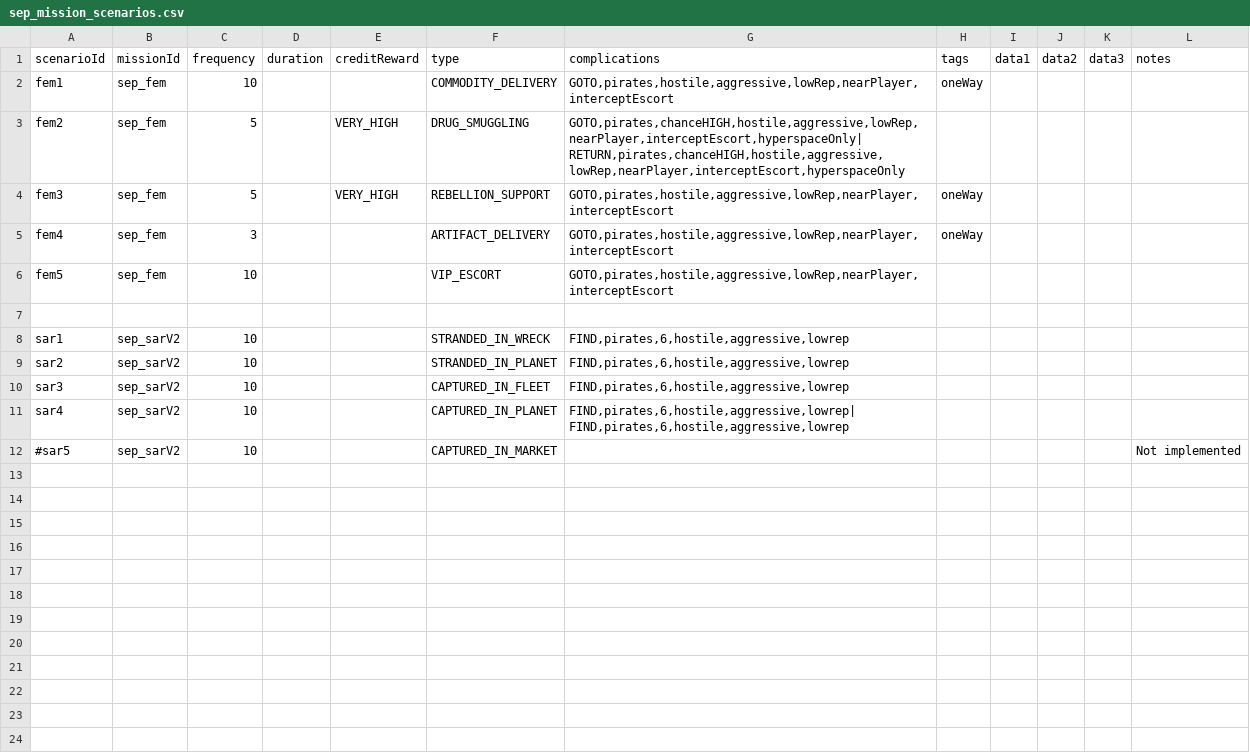
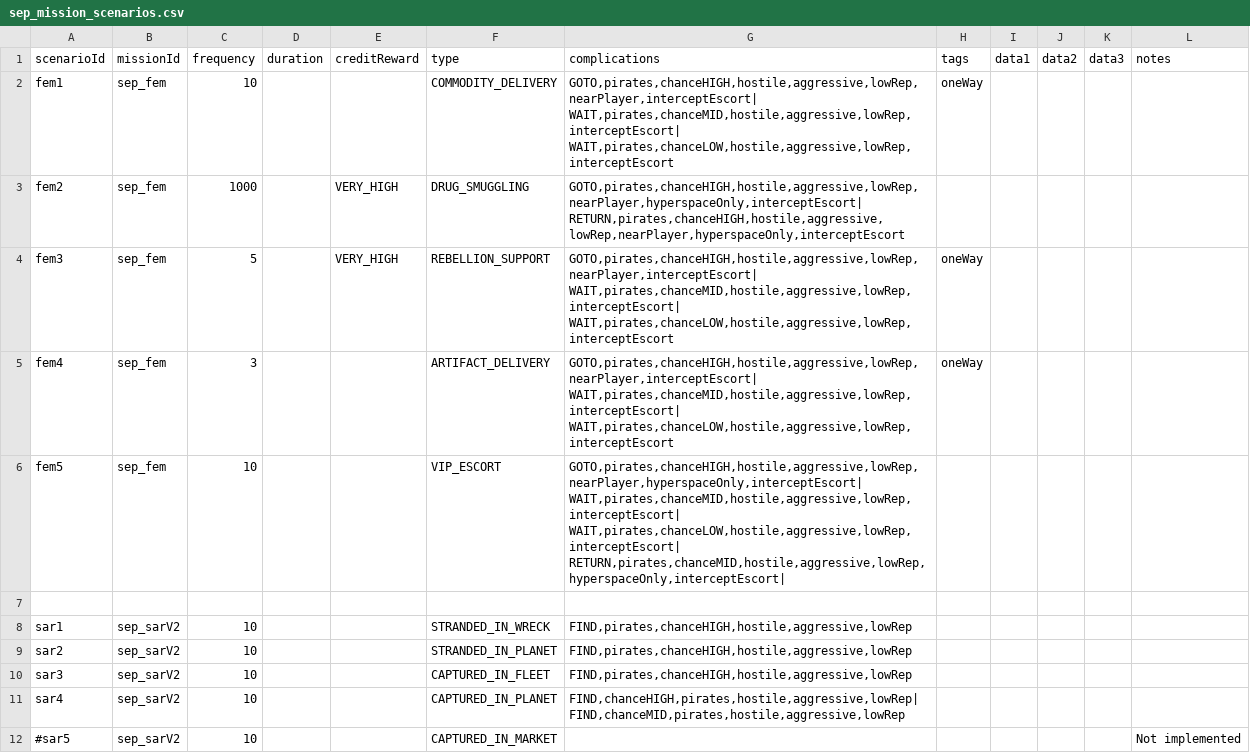
Before and after one commit to AudaxLudos/sector-expansion-pack, a CSV file: data/campaign/sep_mission_scenarios.csv, drawn as a sheet.

```diff
--- a/data/campaign/sep_mission_scenarios.csv
+++ b/data/campaign/sep_mission_scenarios.csv
@@ -1,15 +1,24 @@
 scenarioId,missionId,frequency,duration,creditReward,type,complications,tags,data1,data2,data3,notes
-fem1,sep_fem,10,,,COMMODITY_DELIVERY,"GOTO,pirates,hostile,aggressive,lowRep,nearPlayer,interceptEscort",oneWay,,,,
-fem2,sep_fem,5,,VERY_HIGH,DRUG_SMUGGLING,"GOTO,pirates,chanceHIGH,hostile,aggressive,lowRep,nearPlayer,interceptEscort,hyperspaceOnly|
-RETURN,pirates,chanceHIGH,hostile,aggressive,lowRep,nearPlayer,interceptEscort,hyperspaceOnly
-",,,,,
-fem3,sep_fem,5,,VERY_HIGH,REBELLION_SUPPORT,"GOTO,pirates,hostile,aggressive,lowRep,nearPlayer,interceptEscort",oneWay,,,,
-fem4,sep_fem,3,,,ARTIFACT_DELIVERY,"GOTO,pirates,hostile,aggressive,lowRep,nearPlayer,interceptEscort",oneWay,,,,
-fem5,sep_fem,10,,,VIP_ESCORT,"GOTO,pirates,hostile,aggressive,lowRep,nearPlayer,interceptEscort",,,,,
+fem1,sep_fem,10,,,COMMODITY_DELIVERY,"GOTO,pirates,chanceHIGH,hostile,aggressive,lowRep,nearPlayer,interceptEscort|
+WAIT,pirates,chanceMID,hostile,aggressive,lowRep,interceptEscort|
+WAIT,pirates,chanceLOW,hostile,aggressive,lowRep,interceptEscort",oneWay,,,,
+fem2,sep_fem,1000,,VERY_HIGH,DRUG_SMUGGLING,"GOTO,pirates,chanceHIGH,hostile,aggressive,lowRep,nearPlayer,hyperspaceOnly,interceptEscort|
+RETURN,pirates,chanceHIGH,hostile,aggressive,lowRep,nearPlayer,hyperspaceOnly,interceptEscort
+",,,,,
+fem3,sep_fem,5,,VERY_HIGH,REBELLION_SUPPORT,"GOTO,pirates,chanceHIGH,hostile,aggressive,lowRep,nearPlayer,interceptEscort|
+WAIT,pirates,chanceMID,hostile,aggressive,lowRep,interceptEscort|
+WAIT,pirates,chanceLOW,hostile,aggressive,lowRep,interceptEscort",oneWay,,,,
+fem4,sep_fem,3,,,ARTIFACT_DELIVERY,"GOTO,pirates,chanceHIGH,hostile,aggressive,lowRep,nearPlayer,interceptEscort|
+WAIT,pirates,chanceMID,hostile,aggressive,lowRep,interceptEscort|
+WAIT,pirates,chanceLOW,hostile,aggressive,lowRep,interceptEscort",oneWay,,,,
+fem5,sep_fem,10,,,VIP_ESCORT,"GOTO,pirates,chanceHIGH,hostile,aggressive,lowRep,nearPlayer,hyperspaceOnly,interceptEscort|
+WAIT,pirates,chanceMID,hostile,aggressive,lowRep,interceptEscort|
+WAIT,pirates,chanceLOW,hostile,aggressive,lowRep,interceptEscort|
+RETURN,pirates,chanceMID,hostile,aggressive,lowRep,hyperspaceOnly,interceptEscort|",,,,,
 ,,,,,,,,,,,
-sar1,sep_sarV2,10,,,STRANDED_IN_WRECK,"FIND,pirates,6,hostile,aggressive,lowrep",,,,,
-sar2,sep_sarV2,10,,,STRANDED_IN_PLANET,"FIND,pirates,6,hostile,aggressive,lowrep",,,,,
-sar3,sep_sarV2,10,,,CAPTURED_IN_FLEET,"FIND,pirates,6,hostile,aggressive,lowrep",,,,,
-sar4,sep_sarV2,10,,,CAPTURED_IN_PLANET,"FIND,pirates,6,hostile,aggressive,lowrep|
-FIND,pirates,6,hostile,aggressive,lowrep",,,,,
+sar1,sep_sarV2,10,,,STRANDED_IN_WRECK,"FIND,pirates,chanceHIGH,hostile,aggressive,lowRep",,,,,
+sar2,sep_sarV2,10,,,STRANDED_IN_PLANET,"FIND,pirates,chanceHIGH,hostile,aggressive,lowRep",,,,,
+sar3,sep_sarV2,10,,,CAPTURED_IN_FLEET,"FIND,pirates,chanceHIGH,hostile,aggressive,lowRep",,,,,
+sar4,sep_sarV2,10,,,CAPTURED_IN_PLANET,"FIND,chanceHIGH,pirates,hostile,aggressive,lowRep|
+FIND,chanceMID,pirates,hostile,aggressive,lowRep",,,,,
 #sar5,sep_sarV2,10,,,CAPTURED_IN_MARKET,,,,,,Not implemented
```
Also changed, not shown: 6 other files.
